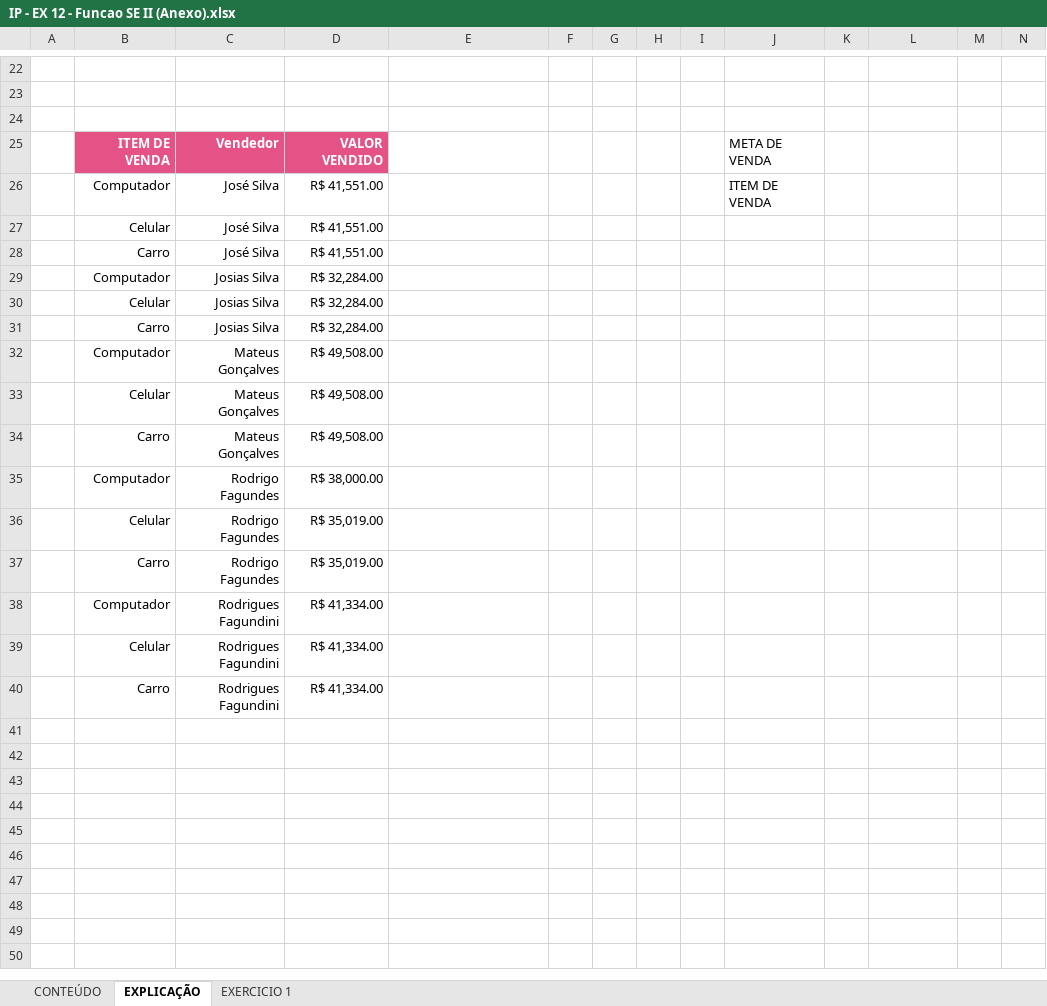
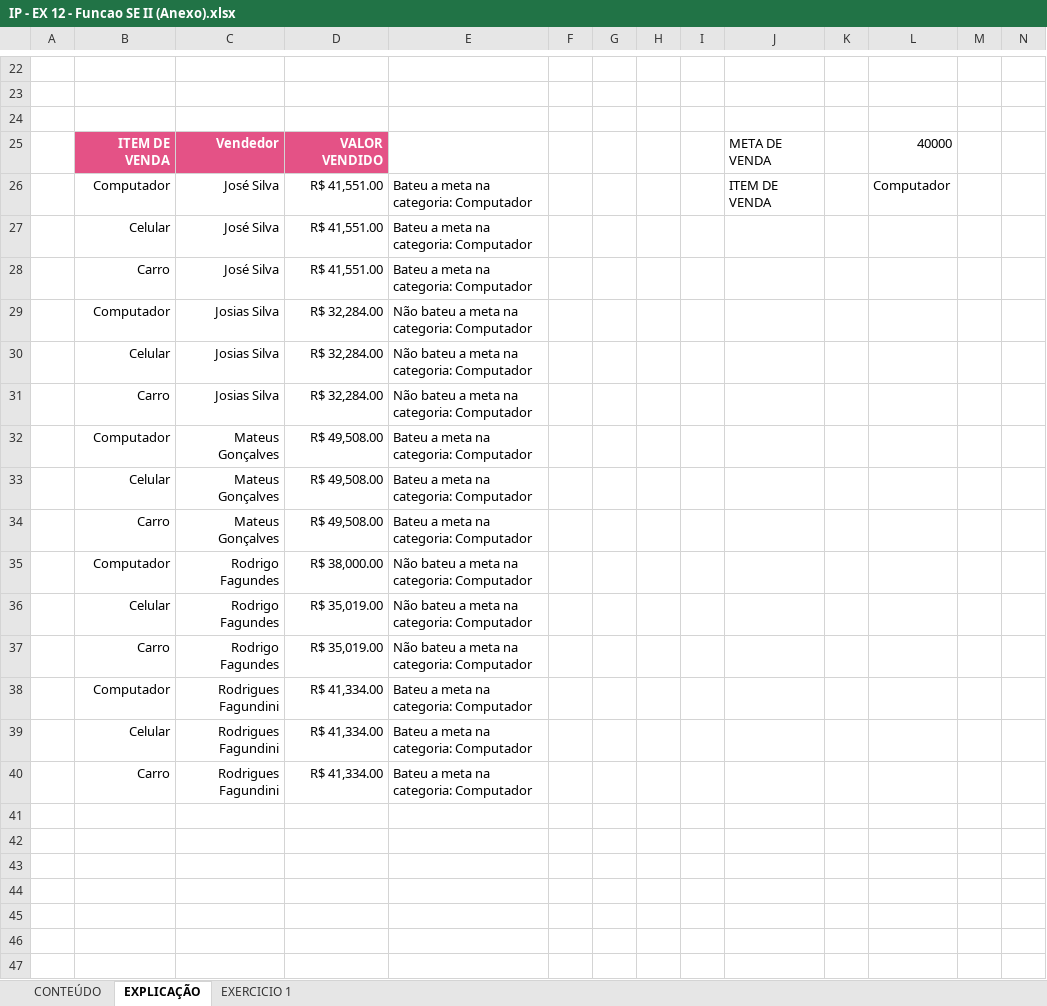
Before and after one commit to Laurentius96/DNC-DataScience, an Excel workbook: Materia_2-PowerBi/IP - EX 12 - Funcao SE II (Anexo).xlsx, sheet EXPLICAÇÃO, drawn as a sheet; only a part is shown, gaps mark what is left out; the shorter side is filled out with more unchanged rows; values as stored, in another font and other column widths than the file's, no borders; charts and pictures not drawn; the diff names each change by its address in the sheet, - before the commit and + after, or states it on an @@ line.

Commit message:
Update IP - EX 12 - Funcao SE II (Anexo).xlsx

```diff
--- a/Materia_2-PowerBi/IP - EX 12 - Funcao SE II (Anexo).xlsx (sheet EXPLICAÇÃO)
+++ b/Materia_2-PowerBi/IP - EX 12 - Funcao SE II (Anexo).xlsx (sheet EXPLICAÇÃO)
-L25: (empty)
+L25: 40000
-E26:E28: (empty)
+E26:E28: Bateu a meta na categoria: Computador
-L26: (empty)
+L26: Computador
-E29:E31: (empty)
+E29:E31: Não bateu a meta na categoria: Computador
-E32:E34: (empty)
+E32:E34: Bateu a meta na categoria: Computador
-E35:E37: (empty)
+E35:E37: Não bateu a meta na categoria: Computador
-E38:E40: (empty)
+E38:E40: Bateu a meta na categoria: Computador
```
Also changed, not shown: sheet EXERCICIO 1.
